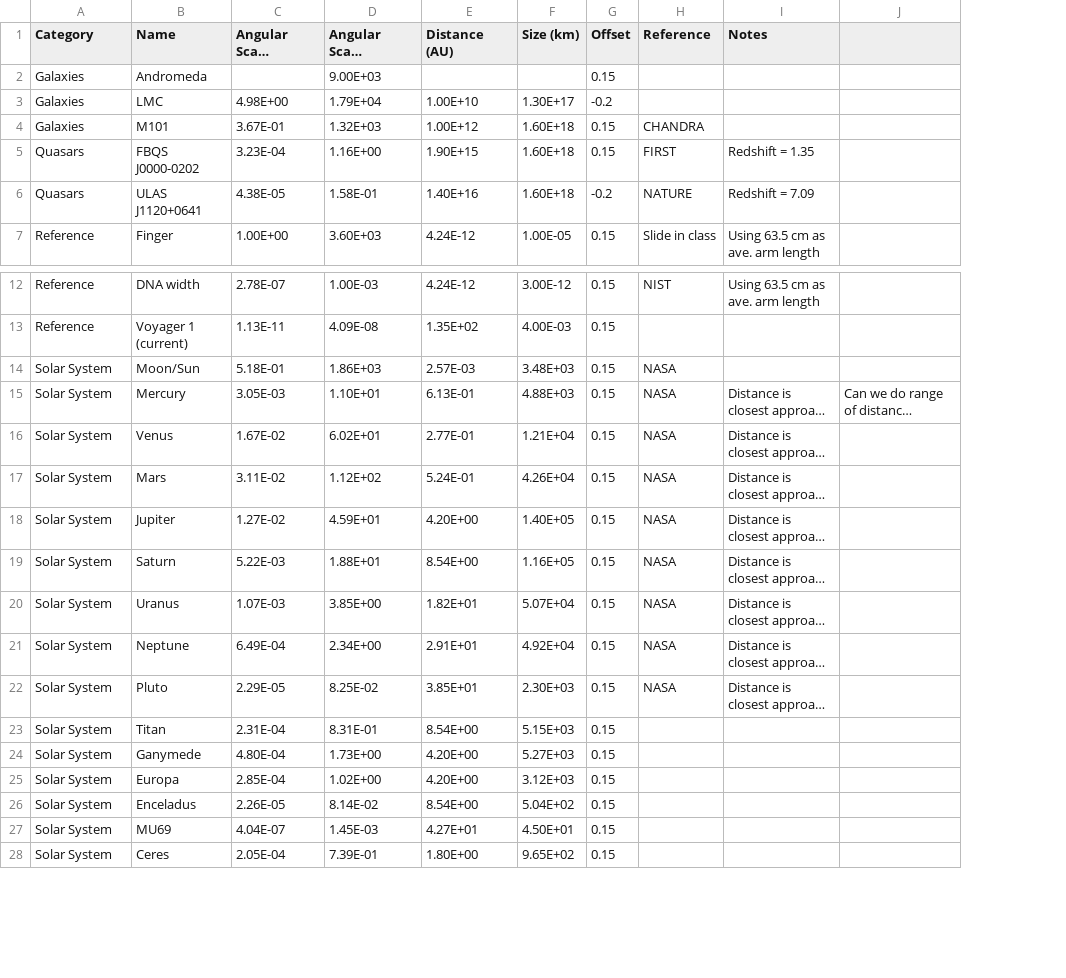
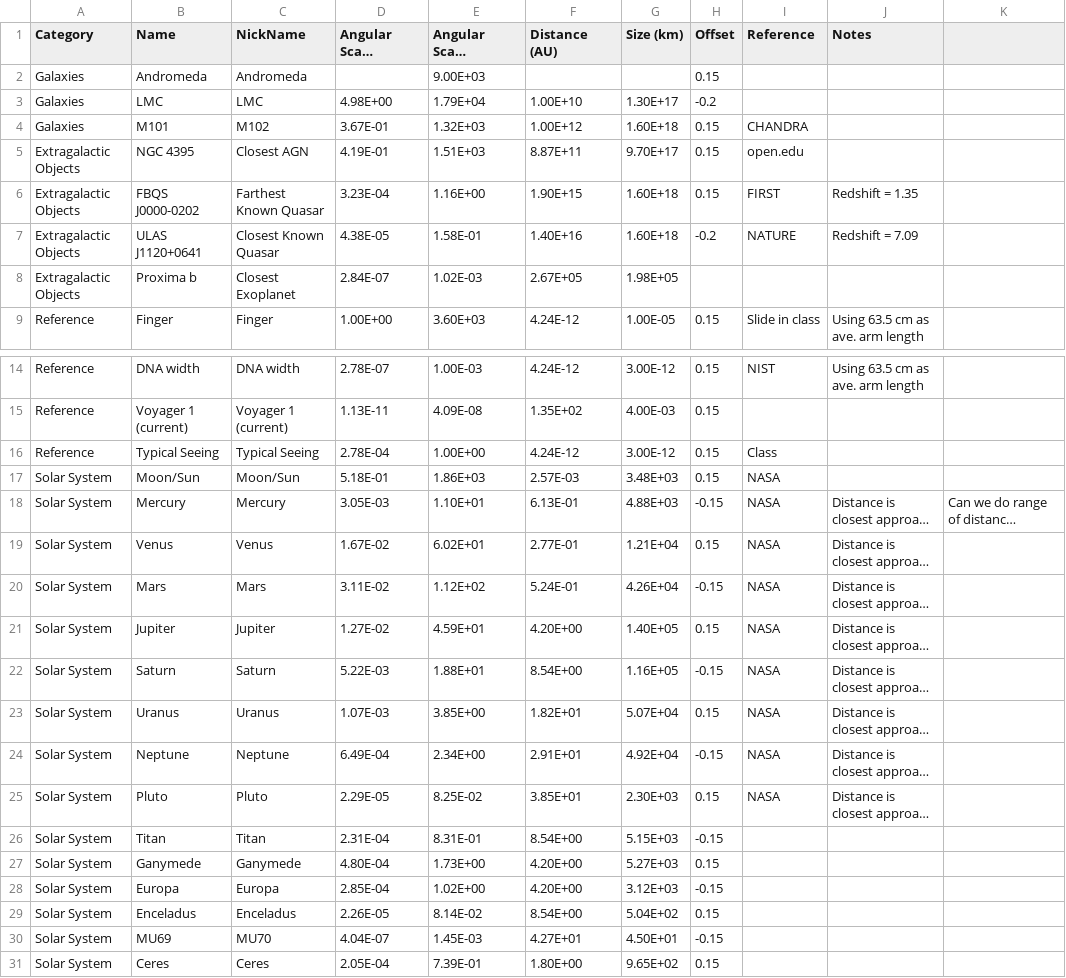
Before and after one commit to mpbusch/obsastr, a CSV file: datatable.csv, drawn as a sheet; only a part is shown, gaps mark what is left out; long unchanged cells end in …; addresses are those after the commit; the diff covers the shown part only; the diff names each change by its address in the sheet, - before the commit and + after, or states it on an @@ line.

Commit message:
added more database objects

```diff
--- a/datatable.csv
+++ b/datatable.csv
+column C (NickName), rows 2-4: Andromeda | LMC | M102; rows 6-7: Farthest Known Quasar | Closest Known Quasar; row 9: Finger; rows 14-15: DNA width | Voyager 1 (current); rows 17-31: Moon/Sun | Mercury | Venus | Mars | Jupiter | Saturn | Uranus | Neptune | Pluto | Titan | Ganymede | Europa | Enceladus | MU70 | Ceres
+row 5: Extragalactic Objects | NGC 4395 | Closest AGN | 4.19E-01 | 1.51E+03 | 8.87E+11 | 9.70E+17 | 0.15 | open.edu
-A6:A7 (Category): Quasars
+A6:A7 (Category): Extragalactic Objects
+row 8: Extragalactic Objects | Proxima b | Closest Exoplanet | 2.84E-07 | 1.02E-03 | 2.67E+05 | 1.98E+05
+row 16: Reference | Typical Seeing | Typical Seeing | 2.78E-04 | 1.00E+00 | 4.24E-12 | 3.00E-12 | 0.15 | Class
-H18 (Offset): 0.15
+H18 (Offset): -0.15
-H20 (Offset): 0.15
+H20 (Offset): -0.15
-H22 (Offset): 0.15
+H22 (Offset): -0.15
-H24 (Offset): 0.15
+H24 (Offset): -0.15
-H26 (Offset): 0.15
+H26 (Offset): -0.15
-H28 (Offset): 0.15
+H28 (Offset): -0.15
-H30 (Offset): 0.15
+H30 (Offset): -0.15
```
Also changed, not shown: 7 edited cells elsewhere in this file.
